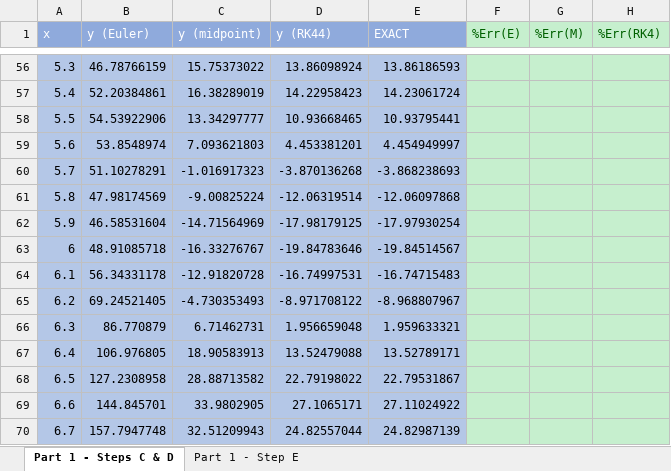
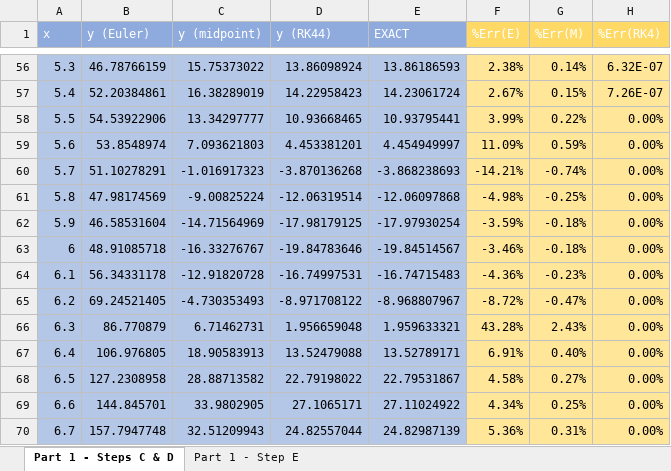
Before and after one commit to 0liNewton/IDS6938-SimulationTechniques, an Excel workbook: Homework1/Numerical-integration-solutions-graph.xlsx, sheet Part 1 - Steps C & D, drawn as a sheet; only a part is shown, gaps mark what is left out; values as stored, in another font and other column widths than the file's, no borders; charts and pictures not drawn; the diff covers the shown part only; the diff names each change by its address in the sheet, - before the commit and + after, or states it on an @@ line.

```diff
--- a/Homework1/Numerical-integration-solutions-graph.xlsx (sheet Part 1 - Steps C & D)
+++ b/Homework1/Numerical-integration-solutions-graph.xlsx (sheet Part 1 - Steps C & D)
@@ F1:H1 fill: #C6EFCE → #FFD966, text colour: #006100 → #FFFFFF @@
-F56:H70 fill: #C6EFCE
+F56:H70 fill: #FFE699
-F56 (%Err(E)): (empty)
+F56 (%Err(E)): 2.38%
-G56 (%Err(M)): (empty)
+G56 (%Err(M)): 0.14%
-H56 (%Err(RK4)): (empty)
+H56 (%Err(RK4)): 6.32E-07
-F57 (%Err(E)): (empty)
+F57 (%Err(E)): 2.67%
-G57 (%Err(M)): (empty)
+G57 (%Err(M)): 0.15%
-H57 (%Err(RK4)): (empty)
+H57 (%Err(RK4)): 7.26E-07
-F58 (%Err(E)): (empty)
+F58 (%Err(E)): 3.99%
-G58 (%Err(M)): (empty)
+G58 (%Err(M)): 0.22%
-H58:H70 (%Err(RK4)): (empty)
+H58:H70 (%Err(RK4)): 0.00%
-F59 (%Err(E)): (empty)
+F59 (%Err(E)): 11.09%
-G59 (%Err(M)): (empty)
+G59 (%Err(M)): 0.59%
-F60 (%Err(E)): (empty)
+F60 (%Err(E)): -14.21%
-G60 (%Err(M)): (empty)
+G60 (%Err(M)): -0.74%
-F61 (%Err(E)): (empty)
+F61 (%Err(E)): -4.98%
-G61 (%Err(M)): (empty)
+G61 (%Err(M)): -0.25%
-F62 (%Err(E)): (empty)
+F62 (%Err(E)): -3.59%
-G62:G63 (%Err(M)): (empty)
+G62:G63 (%Err(M)): -0.18%
-F63 (%Err(E)): (empty)
+F63 (%Err(E)): -3.46%
-F64 (%Err(E)): (empty)
+F64 (%Err(E)): -4.36%
-G64 (%Err(M)): (empty)
+G64 (%Err(M)): -0.23%
-F65 (%Err(E)): (empty)
+F65 (%Err(E)): -8.72%
-G65 (%Err(M)): (empty)
+G65 (%Err(M)): -0.47%
-F66 (%Err(E)): (empty)
+F66 (%Err(E)): 43.28%
-G66 (%Err(M)): (empty)
+G66 (%Err(M)): 2.43%
-F67 (%Err(E)): (empty)
+F67 (%Err(E)): 6.91%
-G67 (%Err(M)): (empty)
+G67 (%Err(M)): 0.40%
-F68 (%Err(E)): (empty)
+F68 (%Err(E)): 4.58%
-G68 (%Err(M)): (empty)
+G68 (%Err(M)): 0.27%
-F69 (%Err(E)): (empty)
+F69 (%Err(E)): 4.34%
-G69 (%Err(M)): (empty)
+G69 (%Err(M)): 0.25%
-F70 (%Err(E)): (empty)
+F70 (%Err(E)): 5.36%
-G70 (%Err(M)): (empty)
+G70 (%Err(M)): 0.31%
```
Also changed, not shown: 82 edited cells and cell formats elsewhere in this sheet, charts or pictures.
